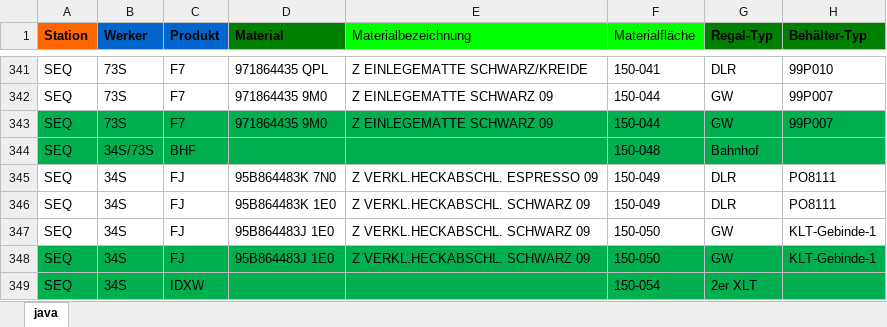
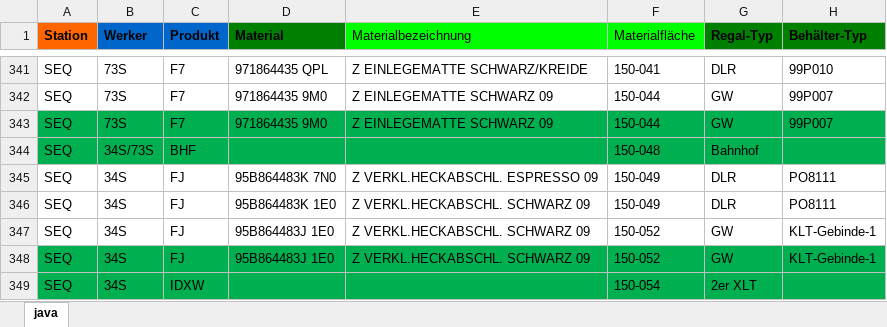
Before and after one commit to por-stack/project-study, an Excel workbook: src/main/java/Java.xlsx, sheet java, drawn as a sheet; only a part is shown, gaps mark what is left out; values as stored, in another font and other column widths than the file's, no borders; the diff names each change by its address in the sheet, - before the commit and + after, or states it on an @@ line.

Commit message:
excel

```diff
--- a/src/main/java/Java.xlsx (sheet java)
+++ b/src/main/java/Java.xlsx (sheet java)
-F347:F348 (Materialfläche): 150-050
+F347:F348 (Materialfläche): 150-052
```
